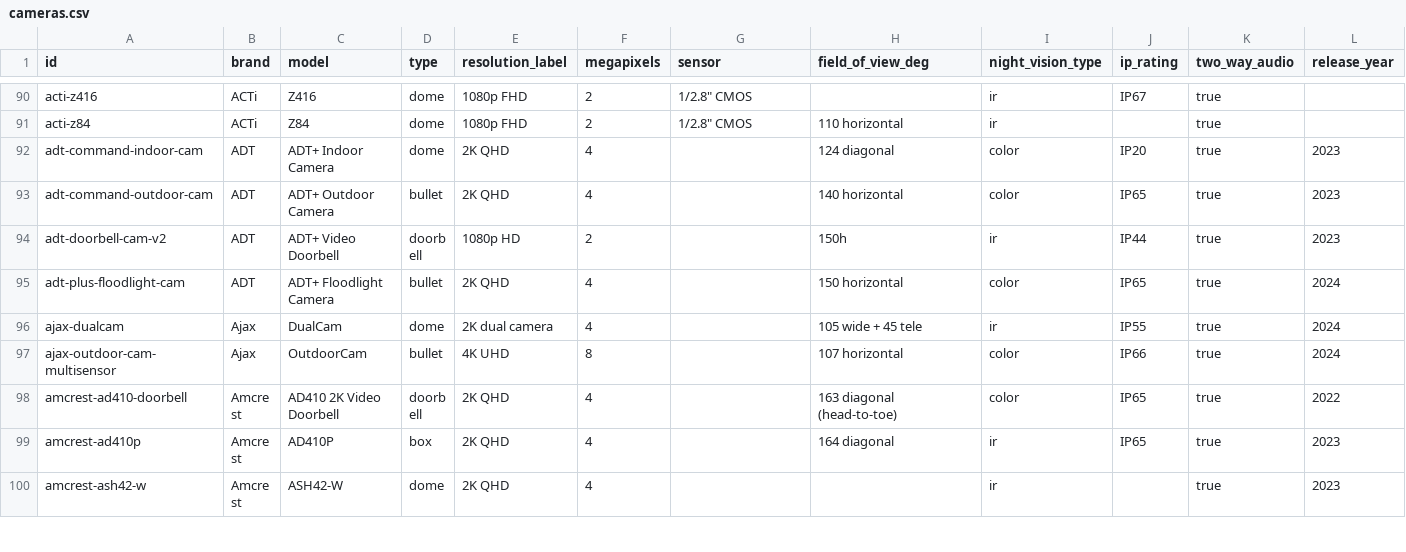
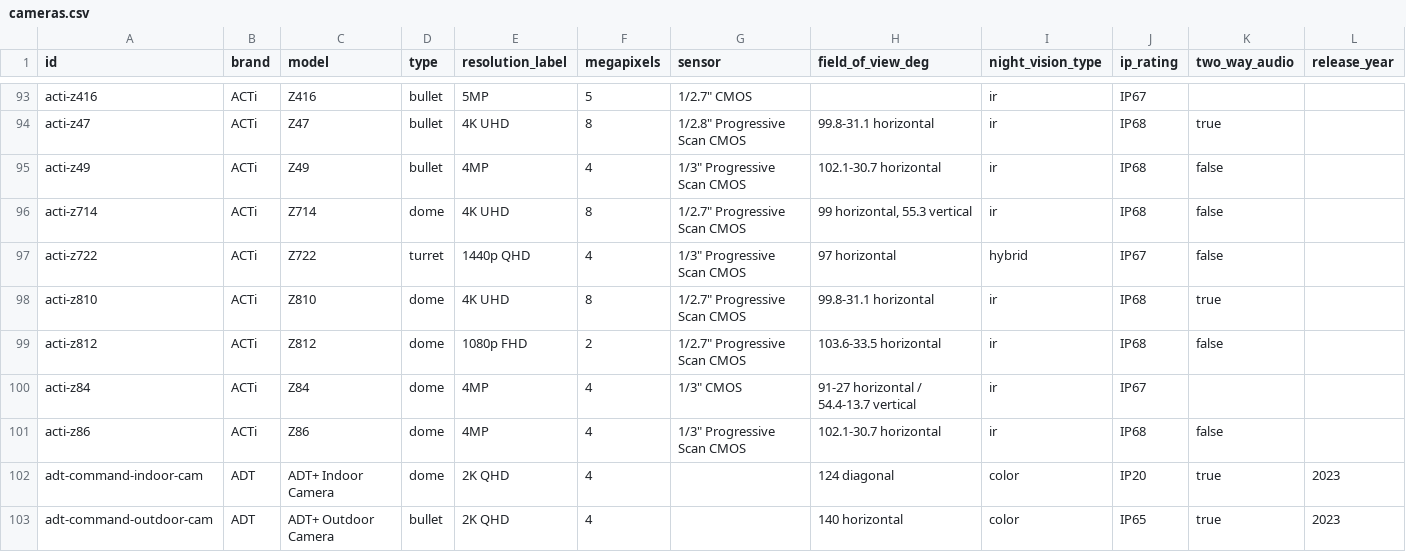
Before and after one commit to ch-bas/cctv-camera-database, a CSV file: data/cameras.csv, drawn as a sheet; only a part is shown, gaps mark what is left out; the shorter side is filled out with more unchanged rows; addresses are those after the commit; the diff covers the shown part only; the diff names each change by its address in the sheet, - before the commit and + after, or states it on an @@ line.

Commit message:
Audit: ACTi — add 10 new cameras, fix 6 entries with wrong core specs, rename 2 ghost model numbers, backfill Y-series analog line
Added (10, all sourced from official ACTi datasheet PDFs): Z810, Z714, Z812, A820, Z86, Q550, Z47, Z49, I98, Z722.

Fixed against official ACTi datasheets -- these had substantially wrong specs, not just missing fields:
- A416: was stored as 2MP/50m IR/802.3af; real spec is 4MP, IR 85m, 5x zoom set at install, High PoE 802.3at.
- A88: was stored as a 5MP bullet with audio; real product is a 3MP Mini Zoom Dome (wrong form factor entirely), no built-in audio, IP66 not IP67.
- B416: was stored as 8MP/4K; real spec is 2MP with a 30x zoom lens (4.5-135mm). Also discontinued (retailer-listed replacement: I42).
- Z84: was stored as 2MP fixed-lens indoor with 15m IR; real spec is 4MP with a 4.3x zoom lens, 40m IR, IP67 (fills the originally-missing ip_rating).
- Z416: was stored as a 2MP dome; real product is a 5MP bullet with 12x zoom (5-60mm) and 100m IR.
- Y55: initially misjudged as a nonexistent ghost (absent from the current camera matrix, zero datasheets/retailer listings, zero Wayback snapshots) -- user supplied a live acti.com screenshot proving it's a real, newly-launched IP68 refresh of Y71; corrected with the real spec instead of deleting.

Renamed (ghost model numbers -- no such ACTi product exists under the old number, but the stored spec is a near-exact match for a real product once corrected):
- I68 -> I96 (real 2MP 30x speed dome; corrected IR claim -- I96 has no IR LED at all, relies on Extreme Low Light Sensitivity).
- Q416 -> B76A (real 12MP hemispheric fisheye; corrected IR range 10m -> 20m, IP66 -> IP68).

Backfilled the analog Y-series (Y31, Y32, Y35, Y71, Y72) with lens/FOV/video/temperature/protocols confirmed via the official Y71 datasheet and cross-checked retailer listings for the 5MP variants -- all analog-only with no RTSP/ONVIF, protocols set to [].

```diff
--- a/data/cameras.csv
+++ b/data/cameras.csv
-D93 (type): dome
+D93 (type): bullet
-E93 (resolution_label): 1080p FHD
+E93 (resolution_label): 5MP
-F93 (megapixels): 2
+F93 (megapixels): 5
-G93 (sensor): 1/2.8" CMOS
+G93 (sensor): 1/2.7" CMOS
-K93 (two_way_audio): true
+K93 (two_way_audio): (empty)
+row 94: acti-z47 | ACTi | Z47 | bullet | 4K UHD | 8 | 1/2.8" Progressive Scan CMOS | 99.8-31.1 horizontal | ir | IP68 | true
+row 95: acti-z49 | ACTi | Z49 | bullet | 4MP | 4 | 1/3" Progressive Scan CMOS | 102.1-30.7 horizontal | ir | IP68 | false
+row 96: acti-z714 | ACTi | Z714 | dome | 4K UHD | 8 | 1/2.7" Progressive Scan CMOS | 99 horizontal, 55.3 vertical | ir | IP68 | false
+row 97: acti-z722 | ACTi | Z722 | turret | 1440p QHD | 4 | 1/3" Progressive Scan CMOS | 97 horizontal | hybrid | IP67 | false
+row 98: acti-z810 | ACTi | Z810 | dome | 4K UHD | 8 | 1/2.7" Progressive Scan CMOS | 99.8-31.1 horizontal | ir | IP68 | true
+row 99: acti-z812 | ACTi | Z812 | dome | 1080p FHD | 2 | 1/2.7" Progressive Scan CMOS | 103.6-33.5 horizontal | ir | IP68 | false
-E100 (resolution_label): 1080p FHD
+E100 (resolution_label): 4MP
-F100 (megapixels): 2
+F100 (megapixels): 4
-G100 (sensor): 1/2.8" CMOS
+G100 (sensor): 1/3" CMOS
-H100 (field_of_view_deg): 110 horizontal
+H100 (field_of_view_deg): 91-27 horizontal / 54.4-13.7 vertical
-J100 (ip_rating): (empty)
+J100 (ip_rating): IP67
-K100 (two_way_audio): true
+K100 (two_way_audio): (empty)
+row 101: acti-z86 | ACTi | Z86 | dome | 4MP | 4 | 1/3" Progressive Scan CMOS | 102.1-30.7 horizontal | ir | IP68 | false
```
Also changed, not shown: 4 added rows, 1 removed row and 29 edited cells elsewhere in this file, 52 other files.
